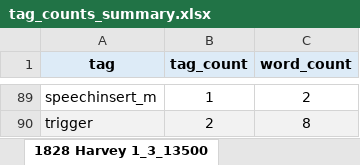
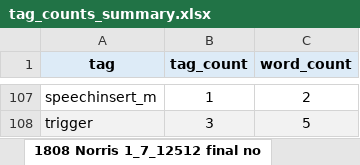
Before and after one commit to aculich/novel-scenification, an Excel workbook: data/tag_counts_summary.xlsx, sheet 1808 Norris 1_7_12512 final no, drawn as a sheet; only a part is shown, gaps mark what is left out; values as stored, in another font and other column widths than the file's, no borders; addresses are those after the commit; the diff covers the shown part only; the diff names each change by its address in the sheet, - before the commit and + after, or states it on an @@ line.

Commit message:
update count outputs based on latest corrected input data

```diff
--- a/data/tag_counts_summary.xlsx (sheet 1808 Norris 1_7_12512 final no)
+++ b/data/tag_counts_summary.xlsx (sheet 1808 Norris 1_7_12512 final no)
-sheet tab: 1828 Harvey 1_3_13500
+sheet tab: 1808 Norris 1_7_12512 final no
-B108 (tag_count): 2
+B108 (tag_count): 3
-C108 (word_count): 8
+C108 (word_count): 5
```
Also changed, not shown: other rows of this sheet, sheet 1828 Colburn 1_2_13824 FINAL no, sheet 1788 Anon Helena 1_20_12500 Fin, sheet 1828 Loudon 1_4_11057 final, sheet Summary, sheet 1788 Anon Oswald Castle 1_6_138, sheet 1788 Wollstonecraft 1_16_12447, 3 more sheets, other sheet tabs, 20 other files.
